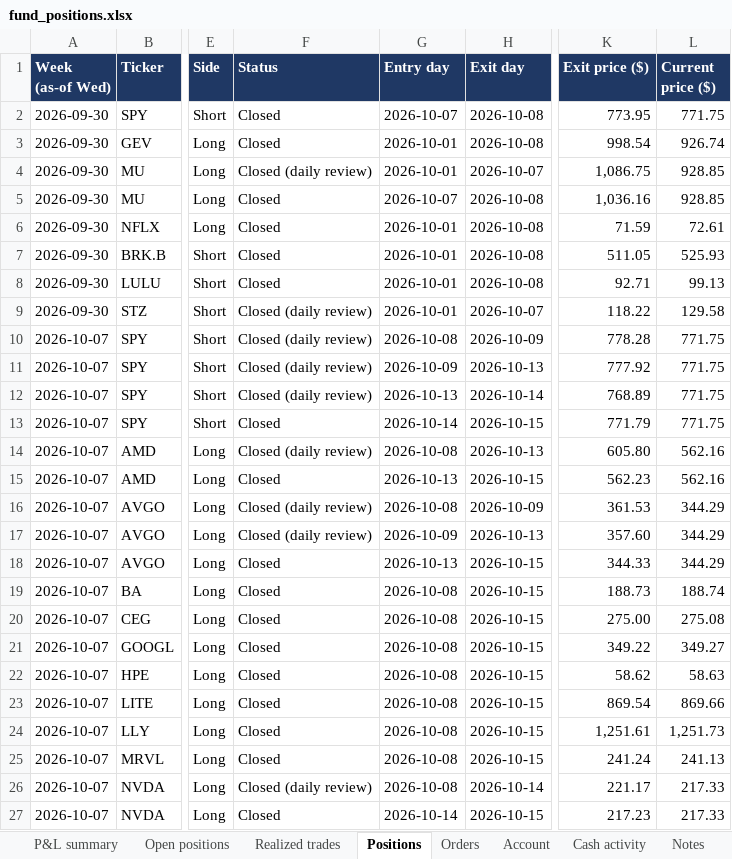
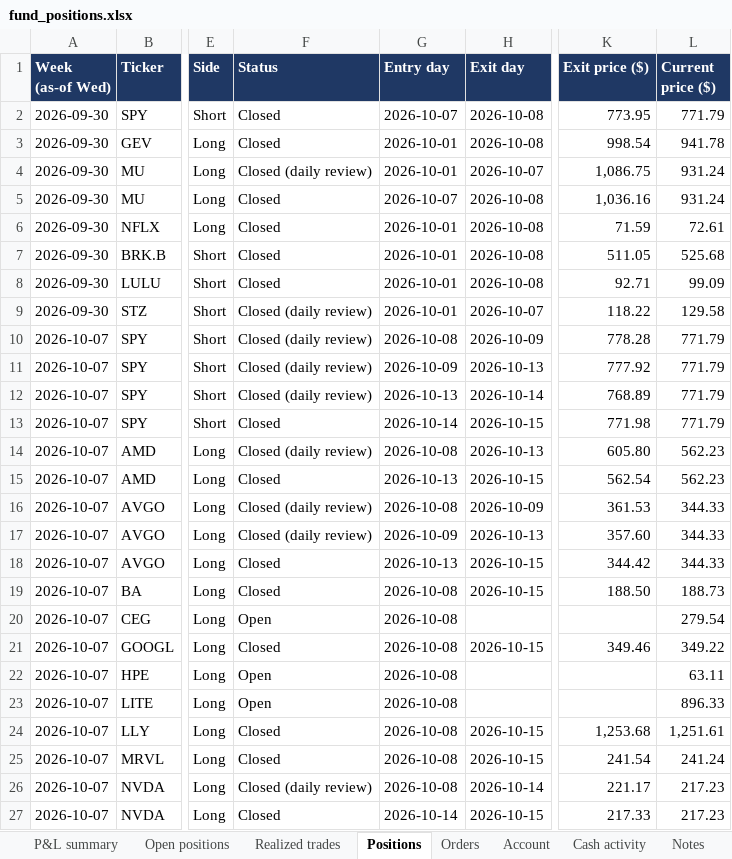
Before and after one commit to andreaskoul/test_trading_agent, an Excel workbook: fund_state/live/ledger/fund_positions.xlsx, sheet Positions, drawn as a sheet; only a part is shown, gaps mark what is left out; values as stored, in another font and other column widths than the file's, no borders; the diff covers the shown part only; the diff names each change by its address in the sheet, - before the commit and + after, or states it on an @@ line.

```diff
--- a/fund_state/live/ledger/fund_positions.xlsx (sheet Positions)
+++ b/fund_state/live/ledger/fund_positions.xlsx (sheet Positions)
-L2 (Current price ($)): 771.75
+L2 (Current price ($)): 771.79
-L3 (Current price ($)): 926.74
+L3 (Current price ($)): 941.78
-L4:L5 (Current price ($)): 928.85
+L4:L5 (Current price ($)): 931.24
-L7 (Current price ($)): 525.93
+L7 (Current price ($)): 525.68
-L8 (Current price ($)): 99.13
+L8 (Current price ($)): 99.09
-L10:L13 (Current price ($)): 771.75
+L10:L13 (Current price ($)): 771.79
-K13 (Exit price ($)): 771.79
+K13 (Exit price ($)): 771.98
-L14:L15 (Current price ($)): 562.16
+L14:L15 (Current price ($)): 562.23
-K15 (Exit price ($)): 562.23
+K15 (Exit price ($)): 562.54
-L16:L18 (Current price ($)): 344.29
+L16:L18 (Current price ($)): 344.33
-K18 (Exit price ($)): 344.33
+K18 (Exit price ($)): 344.42
-K19 (Exit price ($)): 188.73
+K19 (Exit price ($)): 188.50
-L19 (Current price ($)): 188.74
+L19 (Current price ($)): 188.73
-F20 (Status): Closed
+F20 (Status): Open
-H20 (Exit day): 2026-10-15
+H20 (Exit day): (empty)
-K20 (Exit price ($)): 275.00
+K20 (Exit price ($)): (empty)
-L20 (Current price ($)): 275.08
+L20 (Current price ($)): 279.54
-K21 (Exit price ($)): 349.22
+K21 (Exit price ($)): 349.46
-L21 (Current price ($)): 349.27
+L21 (Current price ($)): 349.22
-F22:F23 (Status): Closed
+F22:F23 (Status): Open
-H22:H23 (Exit day): 2026-10-15
+H22:H23 (Exit day): (empty)
-K22 (Exit price ($)): 58.62
+K22 (Exit price ($)): (empty)
-L22 (Current price ($)): 58.63
+L22 (Current price ($)): 63.11
-K23 (Exit price ($)): 869.54
+K23 (Exit price ($)): (empty)
-L23 (Current price ($)): 869.66
+L23 (Current price ($)): 896.33
-K24 (Exit price ($)): 1,251.61
+K24 (Exit price ($)): 1,253.68
-L24 (Current price ($)): 1,251.73
+L24 (Current price ($)): 1,251.61
-K25 (Exit price ($)): 241.24
+K25 (Exit price ($)): 241.54
-L25 (Current price ($)): 241.13
+L25 (Current price ($)): 241.24
-L26:L27 (Current price ($)): 217.33
+L26:L27 (Current price ($)): 217.23
-K27 (Exit price ($)): 217.23
+K27 (Exit price ($)): 217.33
```
Also changed, not shown: 56 edited cells elsewhere in this sheet, sheet Open positions, sheet Cash activity, sheet Account, sheet P&L summary, 12 other files.
